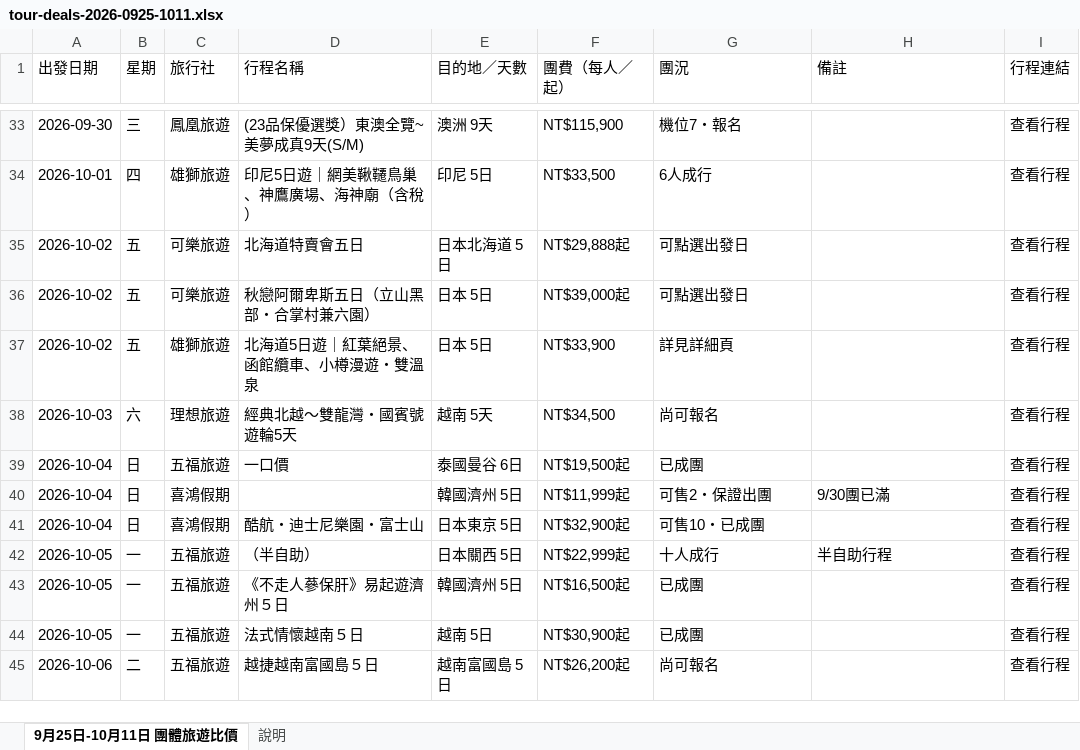
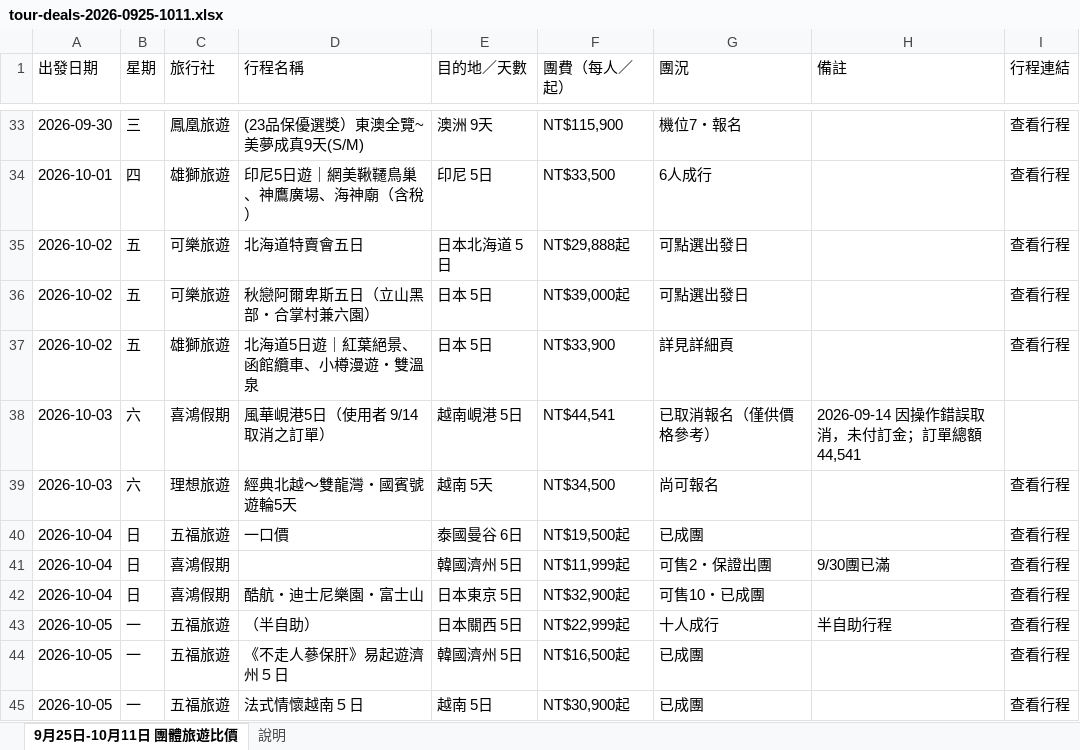
Before and after one commit to samlai1030/tour-deals-2026, an Excel workbook: tour-deals-2026-0925-1011.xlsx, sheet 9月25日-10月11日 團體旅遊比價, drawn as a sheet; only a part is shown, gaps mark what is left out; the shorter side is filled out with more unchanged rows; values as stored, in another font and other column widths than the file's, no cell formats; the diff names each change by its address in the sheet, - before the commit and + after, or states it on an @@ line.

Commit message:
update tour-deals-2026-0925-1011.xlsx

```diff
--- a/tour-deals-2026-0925-1011.xlsx (sheet 9月25日-10月11日 團體旅遊比價)
+++ b/tour-deals-2026-0925-1011.xlsx (sheet 9月25日-10月11日 團體旅遊比價)
+row 38: 2026-10-03 | 六 | 喜鴻假期 | 風華峴港5日（使用者 9/14 取消之訂單） | 越南峴港 5日 | NT$44,541 | 已取消報名（僅供價格參考） | 2026-09-14 因操作錯誤取消，未付訂金；訂單總額 44,541
```
Also changed, not shown: sheet 說明, cell formats.
